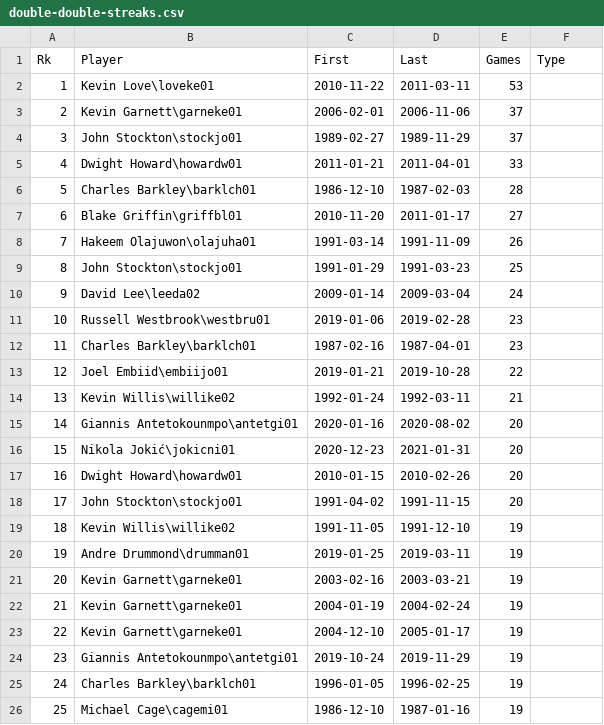
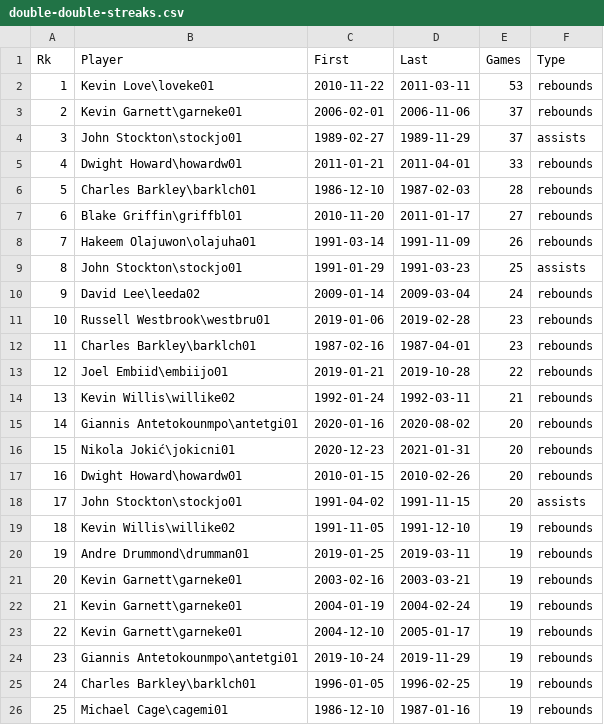
Before and after one commit to SivanMehta/raw-data, a CSV file: double-double-streaks.csv, drawn as a sheet.

Commit message:
add streak type

```diff
--- a/double-double-streaks.csv
+++ b/double-double-streaks.csv
@@ -1,26 +1,26 @@
 Rk,Player,First,Last,Games,Type
-1,Kevin Love\loveke01,2010-11-22,2011-03-11,53
-2,Kevin Garnett\garneke01,2006-02-01,2006-11-06,37
-3,John Stockton\stockjo01,1989-02-27,1989-11-29,37
-4,Dwight Howard\howardw01,2011-01-21,2011-04-01,33
-5,Charles Barkley\barklch01,1986-12-10,1987-02-03,28
-6,Blake Griffin\griffbl01,2010-11-20,2011-01-17,27
-7,Hakeem Olajuwon\olajuha01,1991-03-14,1991-11-09,26
-8,John Stockton\stockjo01,1991-01-29,1991-03-23,25
-9,David Lee\leeda02,2009-01-14,2009-03-04,24
-10,Russell Westbrook\westbru01,2019-01-06,2019-02-28,23
-11,Charles Barkley\barklch01,1987-02-16,1987-04-01,23
-12,Joel Embiid\embiijo01,2019-01-21,2019-10-28,22
-13,Kevin Willis\willike02,1992-01-24,1992-03-11,21
-14,Giannis Antetokounmpo\antetgi01,2020-01-16,2020-08-02,20
-15,Nikola Jokić\jokicni01,2020-12-23,2021-01-31,20
-16,Dwight Howard\howardw01,2010-01-15,2010-02-26,20
-17,John Stockton\stockjo01,1991-04-02,1991-11-15,20
-18,Kevin Willis\willike02,1991-11-05,1991-12-10,19
-19,Andre Drummond\drumman01,2019-01-25,2019-03-11,19
-20,Kevin Garnett\garneke01,2003-02-16,2003-03-21,19
-21,Kevin Garnett\garneke01,2004-01-19,2004-02-24,19
-22,Kevin Garnett\garneke01,2004-12-10,2005-01-17,19
-23,Giannis Antetokounmpo\antetgi01,2019-10-24,2019-11-29,19
-24,Charles Barkley\barklch01,1996-01-05,1996-02-25,19
-25,Michael Cage\cagemi01,1986-12-10,1987-01-16,19
+1,Kevin Love\loveke01,2010-11-22,2011-03-11,53,rebounds
+2,Kevin Garnett\garneke01,2006-02-01,2006-11-06,37,rebounds
+3,John Stockton\stockjo01,1989-02-27,1989-11-29,37,assists
+4,Dwight Howard\howardw01,2011-01-21,2011-04-01,33,rebounds
+5,Charles Barkley\barklch01,1986-12-10,1987-02-03,28,rebounds
+6,Blake Griffin\griffbl01,2010-11-20,2011-01-17,27,rebounds
+7,Hakeem Olajuwon\olajuha01,1991-03-14,1991-11-09,26,rebounds
+8,John Stockton\stockjo01,1991-01-29,1991-03-23,25,assists
+9,David Lee\leeda02,2009-01-14,2009-03-04,24,rebounds
+10,Russell Westbrook\westbru01,2019-01-06,2019-02-28,23,rebounds
+11,Charles Barkley\barklch01,1987-02-16,1987-04-01,23,rebounds
+12,Joel Embiid\embiijo01,2019-01-21,2019-10-28,22,rebounds
+13,Kevin Willis\willike02,1992-01-24,1992-03-11,21,rebounds
+14,Giannis Antetokounmpo\antetgi01,2020-01-16,2020-08-02,20,rebounds
+15,Nikola Jokić\jokicni01,2020-12-23,2021-01-31,20,rebounds
+16,Dwight Howard\howardw01,2010-01-15,2010-02-26,20,rebounds
+17,John Stockton\stockjo01,1991-04-02,1991-11-15,20,assists
+18,Kevin Willis\willike02,1991-11-05,1991-12-10,19,rebounds
+19,Andre Drummond\drumman01,2019-01-25,2019-03-11,19,rebounds
+20,Kevin Garnett\garneke01,2003-02-16,2003-03-21,19,rebounds
+21,Kevin Garnett\garneke01,2004-01-19,2004-02-24,19,rebounds
+22,Kevin Garnett\garneke01,2004-12-10,2005-01-17,19,rebounds
+23,Giannis Antetokounmpo\antetgi01,2019-10-24,2019-11-29,19,rebounds
+24,Charles Barkley\barklch01,1996-01-05,1996-02-25,19,rebounds
+25,Michael Cage\cagemi01,1986-12-10,1987-01-16,19,rebounds
```
Also changed, not shown: 1 other file.
